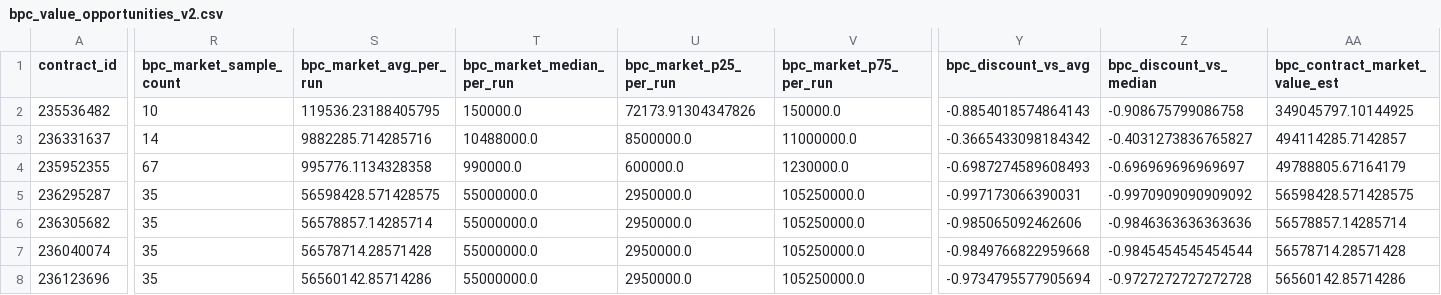
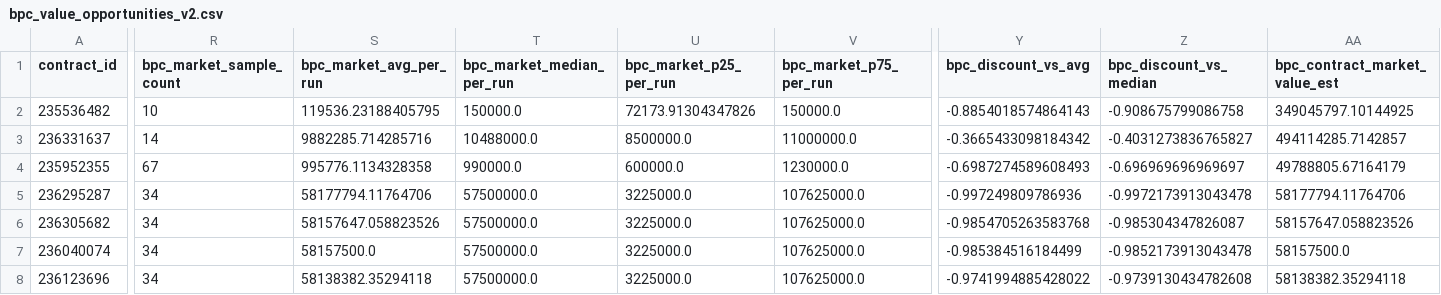
Before and after one commit to samson8964/chatgpt-eve, a CSV file: results/latest/bpc_value_opportunities_v2.csv, drawn as a sheet; only a part is shown, gaps mark what is left out; the diff covers the shown part only; the diff names each change by its address in the sheet, - before the commit and + after, or states it on an @@ line.

```diff
--- a/results/latest/bpc_value_opportunities_v2.csv
+++ b/results/latest/bpc_value_opportunities_v2.csv
-R5:R8 (bpc_market_sample_count): 35
+R5:R8 (bpc_market_sample_count): 34
-S5 (bpc_market_avg_per_run): 56598428.571428575
+S5 (bpc_market_avg_per_run): 58177794.11764706
-T5:T8 (bpc_market_median_per_run): 55000000.0
+T5:T8 (bpc_market_median_per_run): 57500000.0
-U5:U8 (bpc_market_p25_per_run): 2950000.0
+U5:U8 (bpc_market_p25_per_run): 3225000.0
-V5:V8 (bpc_market_p75_per_run): 105250000.0
+V5:V8 (bpc_market_p75_per_run): 107625000.0
-Y5 (bpc_discount_vs_avg): -0.997173066390031
+Y5 (bpc_discount_vs_avg): -0.997249809786936
-Z5 (bpc_discount_vs_median): -0.9970909090909092
+Z5 (bpc_discount_vs_median): -0.9972173913043478
-AA5 (bpc_contract_market_value_est): 56598428.571428575
+AA5 (bpc_contract_market_value_est): 58177794.11764706
-S6 (bpc_market_avg_per_run): 56578857.14285714
+S6 (bpc_market_avg_per_run): 58157647.058823526
-Y6 (bpc_discount_vs_avg): -0.985065092462606
+Y6 (bpc_discount_vs_avg): -0.9854705263583768
-Z6 (bpc_discount_vs_median): -0.9846363636363636
+Z6 (bpc_discount_vs_median): -0.985304347826087
-AA6 (bpc_contract_market_value_est): 56578857.14285714
+AA6 (bpc_contract_market_value_est): 58157647.058823526
-S7 (bpc_market_avg_per_run): 56578714.28571428
+S7 (bpc_market_avg_per_run): 58157500.0
-Y7 (bpc_discount_vs_avg): -0.9849766822959668
+Y7 (bpc_discount_vs_avg): -0.985384516184499
-Z7 (bpc_discount_vs_median): -0.9845454545454544
+Z7 (bpc_discount_vs_median): -0.9852173913043478
-AA7 (bpc_contract_market_value_est): 56578714.28571428
+AA7 (bpc_contract_market_value_est): 58157500.0
-S8 (bpc_market_avg_per_run): 56560142.85714286
+S8 (bpc_market_avg_per_run): 58138382.35294118
-Y8 (bpc_discount_vs_avg): -0.9734795577905694
+Y8 (bpc_discount_vs_avg): -0.9741994885428022
-Z8 (bpc_discount_vs_median): -0.9727272727272728
+Z8 (bpc_discount_vs_median): -0.9739130434782608
-AA8 (bpc_contract_market_value_est): 56560142.85714286
+AA8 (bpc_contract_market_value_est): 58138382.35294118
```
Also changed, not shown: 95 edited cells elsewhere in this file, results/latest/all_executable_scored.csv, results/latest/excluded.csv, 15 other files.
